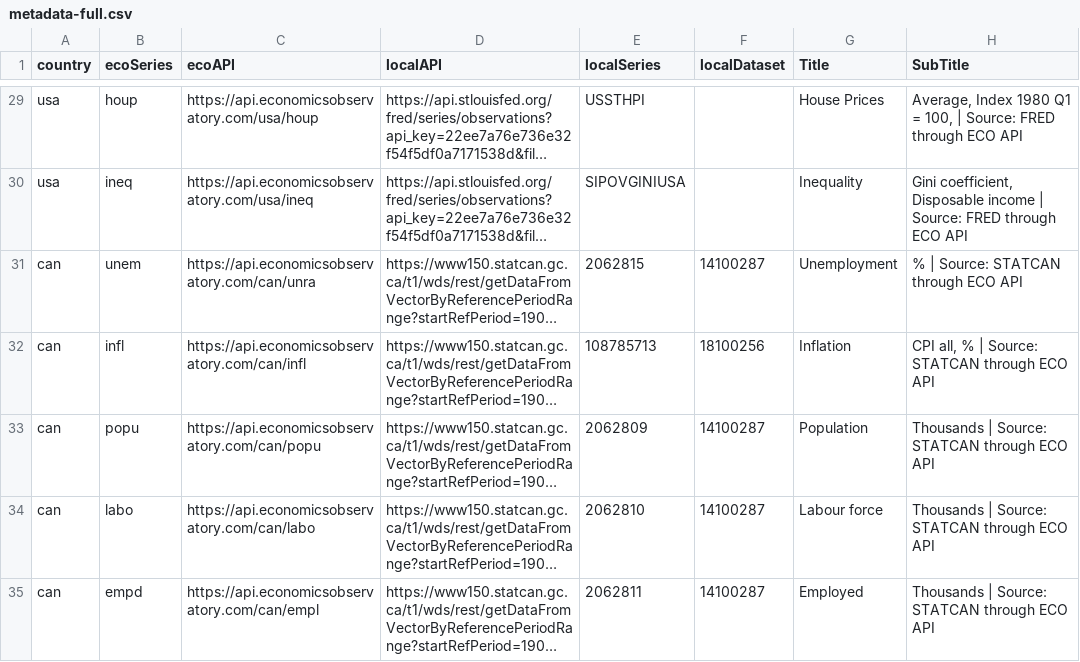
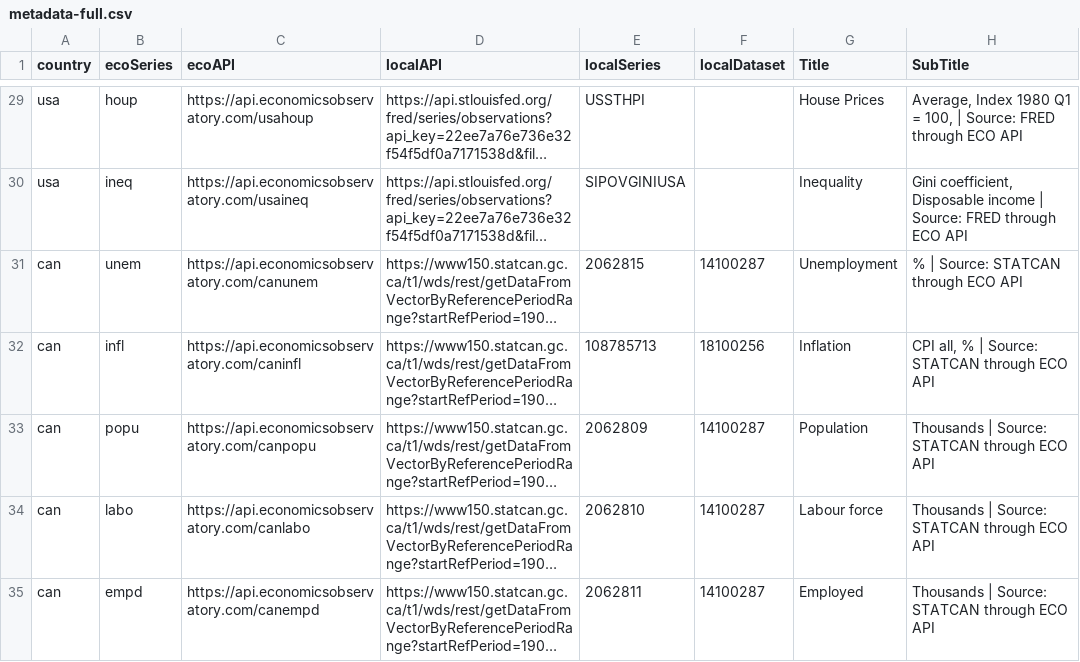
Before and after one commit to dev-grizzly/api, a CSV file: metadata-full.csv, drawn as a sheet; only a part is shown, gaps mark what is left out; long unchanged cells end in …; the diff covers the shown part only; the diff names each change by its address in the sheet, - before the commit and + after, or states it on an @@ line.

```diff
--- a/metadata-full.csv
+++ b/metadata-full.csv
-C29 (ecoAPI): https://api.economicsobservatory.com/usa/houp
+C29 (ecoAPI): https://api.economicsobservatory.com/usahoup
-C30 (ecoAPI): https://api.economicsobservatory.com/usa/ineq
+C30 (ecoAPI): https://api.economicsobservatory.com/usaineq
-C31 (ecoAPI): https://api.economicsobservatory.com/can/unra
+C31 (ecoAPI): https://api.economicsobservatory.com/canunem
-C32 (ecoAPI): https://api.economicsobservatory.com/can/infl
+C32 (ecoAPI): https://api.economicsobservatory.com/caninfl
-C33 (ecoAPI): https://api.economicsobservatory.com/can/popu
+C33 (ecoAPI): https://api.economicsobservatory.com/canpopu
-C34 (ecoAPI): https://api.economicsobservatory.com/can/labo
+C34 (ecoAPI): https://api.economicsobservatory.com/canlabo
-C35 (ecoAPI): https://api.economicsobservatory.com/can/empl
+C35 (ecoAPI): https://api.economicsobservatory.com/canempd
```
Also changed, not shown: 62 edited cells elsewhere in this file.
